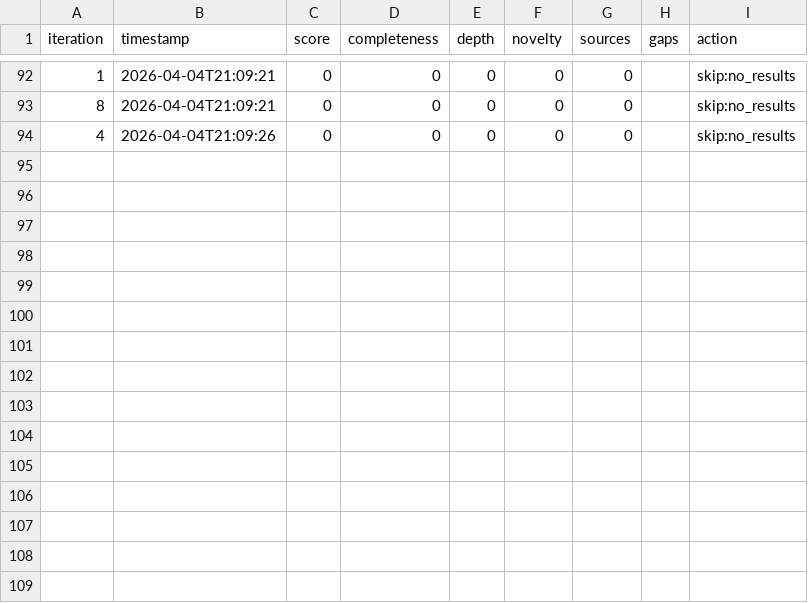
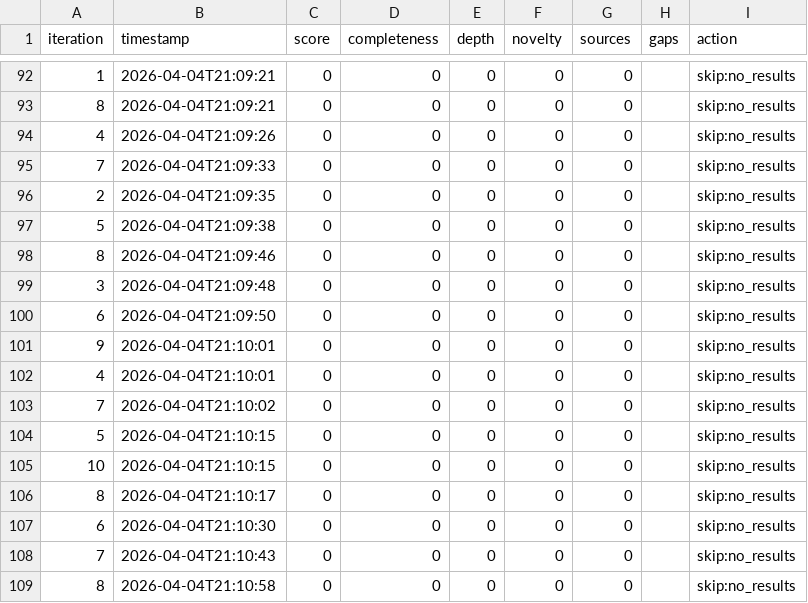
Before and after one commit to egonslapins/autoresearch, a TSV file: results.tsv, drawn as a sheet; only a part is shown, gaps mark what is left out; the diff names each change by its address in the sheet, - before the commit and + after, or states it on an @@ line.

Commit message:
[autosave] 2026-04-04 21:10:58 — 1 files (results.tsv)

```diff
--- a/results.tsv
+++ b/results.tsv
+row 95: 7 | 2026-04-04T21:09:33 | 0 | 0 | 0 | 0 | 0 |  | skip:no_results
+row 96: 2 | 2026-04-04T21:09:35 | 0 | 0 | 0 | 0 | 0 |  | skip:no_results
+row 97: 5 | 2026-04-04T21:09:38 | 0 | 0 | 0 | 0 | 0 |  | skip:no_results
+row 98: 8 | 2026-04-04T21:09:46 | 0 | 0 | 0 | 0 | 0 |  | skip:no_results
+row 99: 3 | 2026-04-04T21:09:48 | 0 | 0 | 0 | 0 | 0 |  | skip:no_results
+row 100: 6 | 2026-04-04T21:09:50 | 0 | 0 | 0 | 0 | 0 |  | skip:no_results
+row 101: 9 | 2026-04-04T21:10:01 | 0 | 0 | 0 | 0 | 0 |  | skip:no_results
+row 102: 4 | 2026-04-04T21:10:01 | 0 | 0 | 0 | 0 | 0 |  | skip:no_results
+row 103: 7 | 2026-04-04T21:10:02 | 0 | 0 | 0 | 0 | 0 |  | skip:no_results
+row 104: 5 | 2026-04-04T21:10:15 | 0 | 0 | 0 | 0 | 0 |  | skip:no_results
+row 105: 10 | 2026-04-04T21:10:15 | 0 | 0 | 0 | 0 | 0 |  | skip:no_results
+row 106: 8 | 2026-04-04T21:10:17 | 0 | 0 | 0 | 0 | 0 |  | skip:no_results
+row 107: 6 | 2026-04-04T21:10:30 | 0 | 0 | 0 | 0 | 0 |  | skip:no_results
+row 108: 7 | 2026-04-04T21:10:43 | 0 | 0 | 0 | 0 | 0 |  | skip:no_results
+row 109: 8 | 2026-04-04T21:10:58 | 0 | 0 | 0 | 0 | 0 |  | skip:no_results
```
